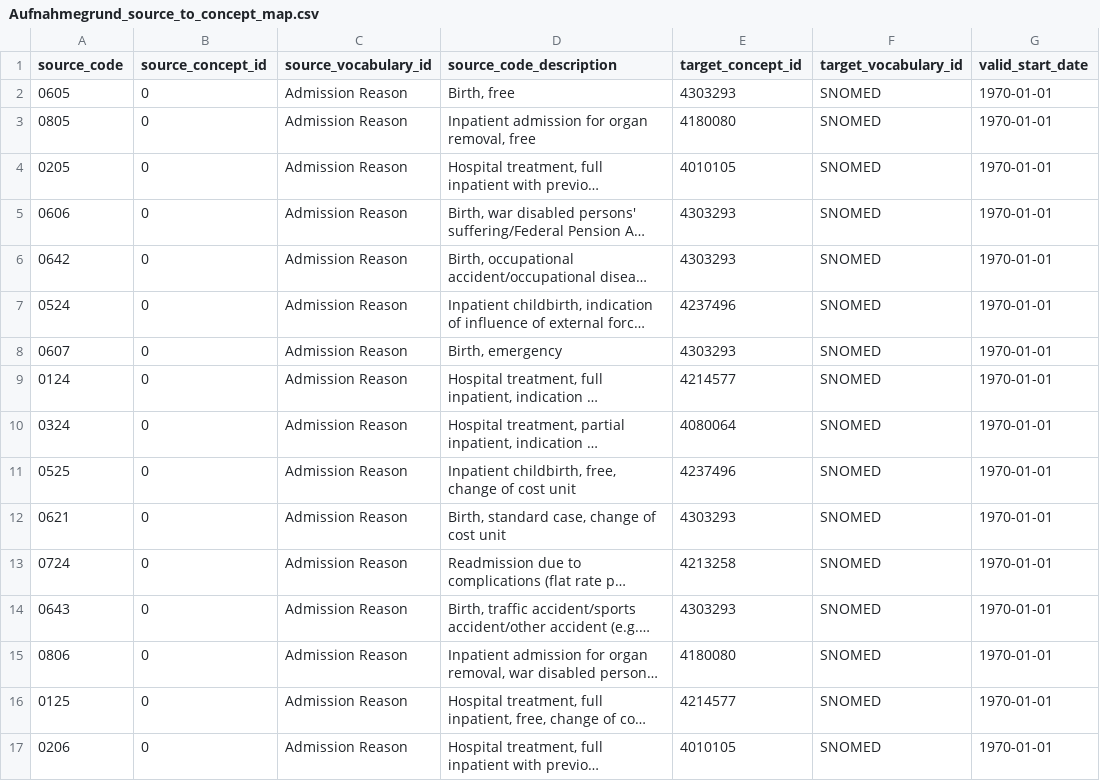
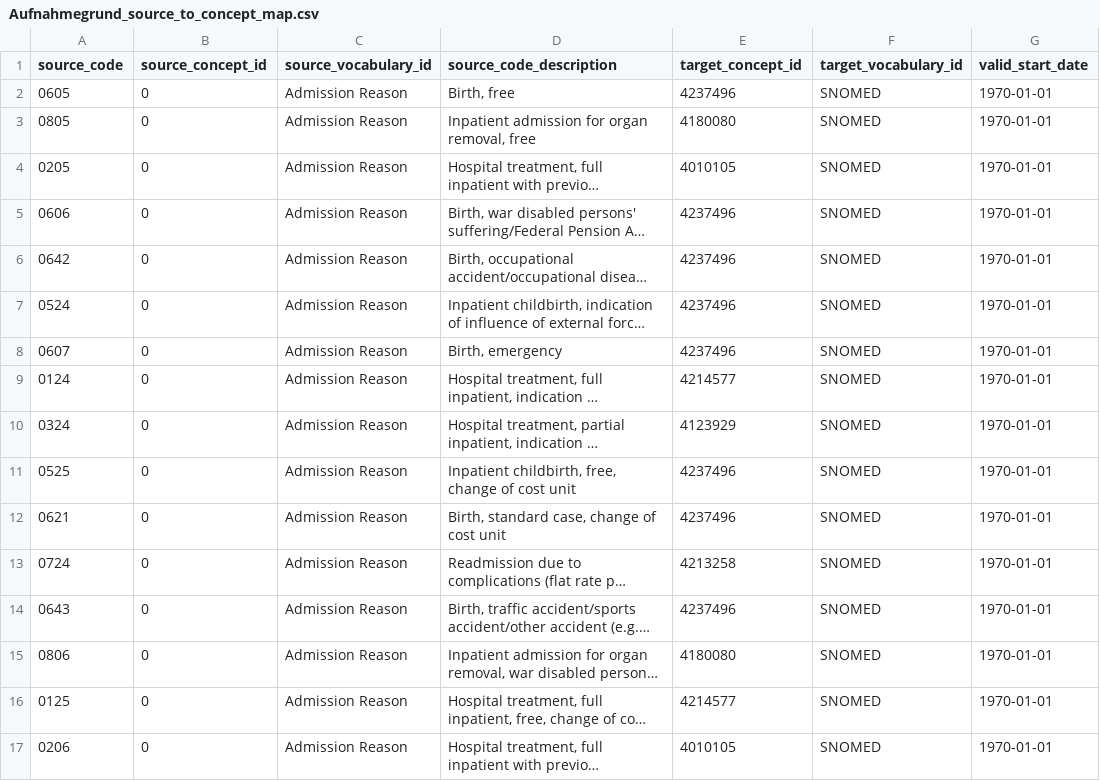
Before and after one commit to elisahenke/OMOP-vocabulary-evaluation, a CSV file: input/Aufnahmegrund_source_to_concept_map.csv, drawn as a sheet; only a part is shown; long unchanged cells end in …; the diff covers the shown part only; the diff names each change by its address in the sheet, - before the commit and + after, or states it on an @@ line.

```diff
--- a/input/Aufnahmegrund_source_to_concept_map.csv
+++ b/input/Aufnahmegrund_source_to_concept_map.csv
-E2 (target_concept_id): 4303293
+E2 (target_concept_id): 4237496
-E5:E6 (target_concept_id): 4303293
+E5:E6 (target_concept_id): 4237496
-E8 (target_concept_id): 4303293
+E8 (target_concept_id): 4237496
-E10 (target_concept_id): 4080064
+E10 (target_concept_id): 4123929
-E12 (target_concept_id): 4303293
+E12 (target_concept_id): 4237496
-E14 (target_concept_id): 4303293
+E14 (target_concept_id): 4237496
```
Also changed, not shown: 37 edited cells elsewhere in this file, input/Aufnahmeanlass_source_to_concept_map.csv, input/Entlass_Verlegungsgrund_source_to_concept_map.csv.
